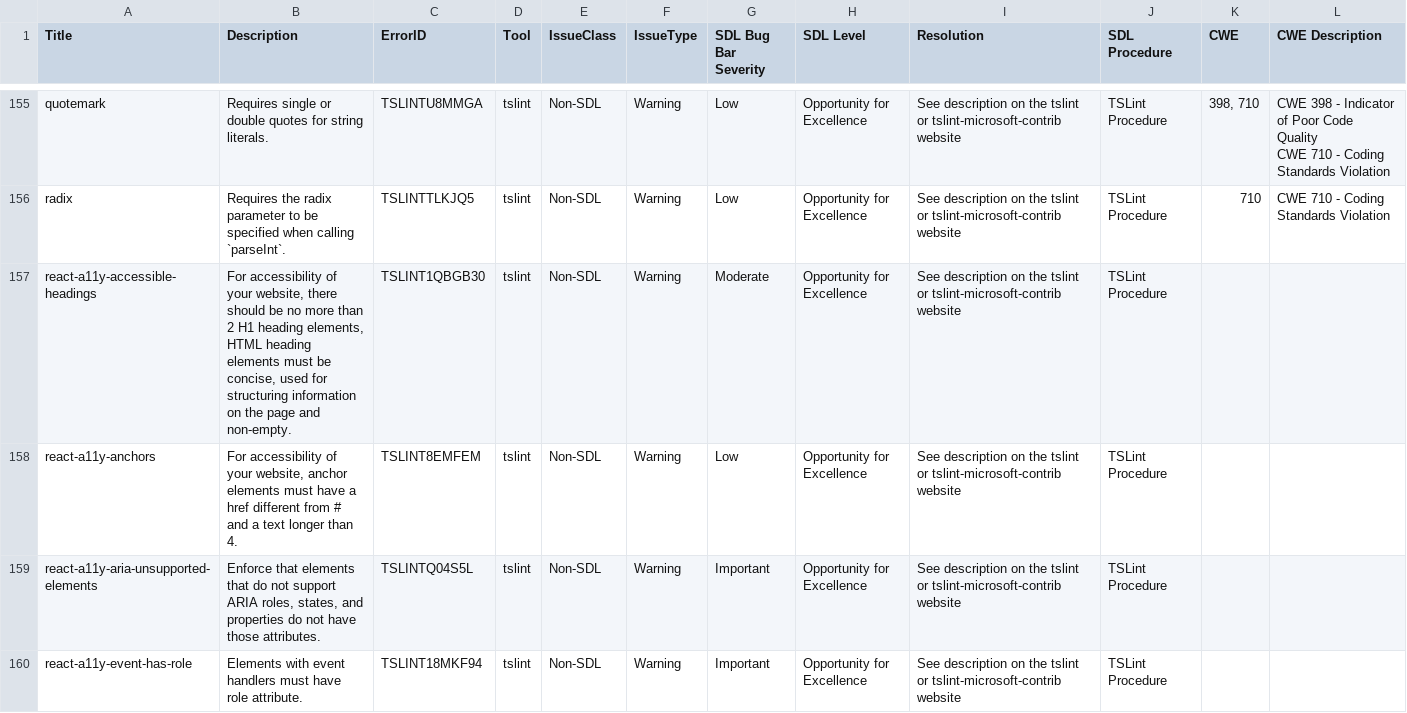
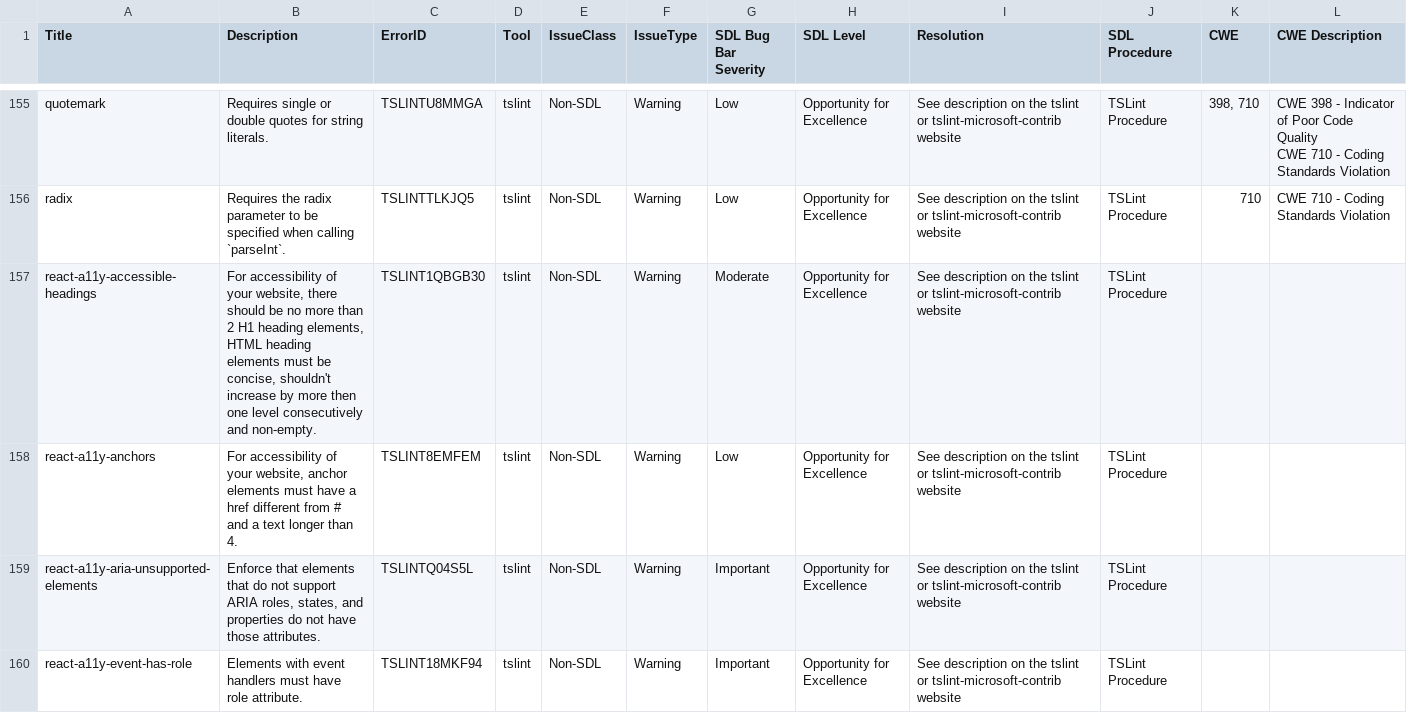
Before and after one commit to microsoft/tslint-microsoft-contrib, a CSV file: tslint-warnings.csv, drawn as a sheet; only a part is shown, gaps mark what is left out.

Commit message:
remove elements ordering enforcement, add default heading length, fix rule description and options description
add unit tests for react components and functions,
add unit tests for nested heading elements, spans and expressions

```diff
--- a/tslint-warnings.csv
+++ b/tslint-warnings.csv
@@ -253,3 +253,3 @@ CWE 710 - Coding Standards Violation"
 radix,Requires the radix parameter to be specified when calling `parseInt`.,TSLINTTLKJQ5,tslint,Non-SDL,Warning,Low,Opportunity for Excellence,See description on the tslint or tslint-microsoft-contrib website,TSLint Procedure,710,"CWE 710 - Coding Standards Violation"
-react-a11y-accessible-headings,"For accessibility of your website, there should be no more than 2 H1 heading elements, HTML heading elements must be concise, used for structuring information on the page and non-empty.",TSLINT1QBGB30,tslint,Non-SDL,Warning,Moderate,Opportunity for Excellence,See description on the tslint or tslint-microsoft-contrib website,TSLint Procedure,,
+react-a11y-accessible-headings,"For accessibility of your website, there should be no more than 2 H1 heading elements, HTML heading elements must be concise, shouldn't increase by more then one level consecutively and non-empty.",TSLINT1QBGB30,tslint,Non-SDL,Warning,Moderate,Opportunity for Excellence,See description on the tslint or tslint-microsoft-contrib website,TSLint Procedure,,
 react-a11y-anchors,"For accessibility of your website, anchor elements must have a href different from # and a text longer than 4.",TSLINT8EMFEM,tslint,Non-SDL,Warning,Low,Opportunity for Excellence,See description on the tslint or tslint-microsoft-contrib website,TSLint Procedure,,
```
Also changed, not shown: 2 other files.
